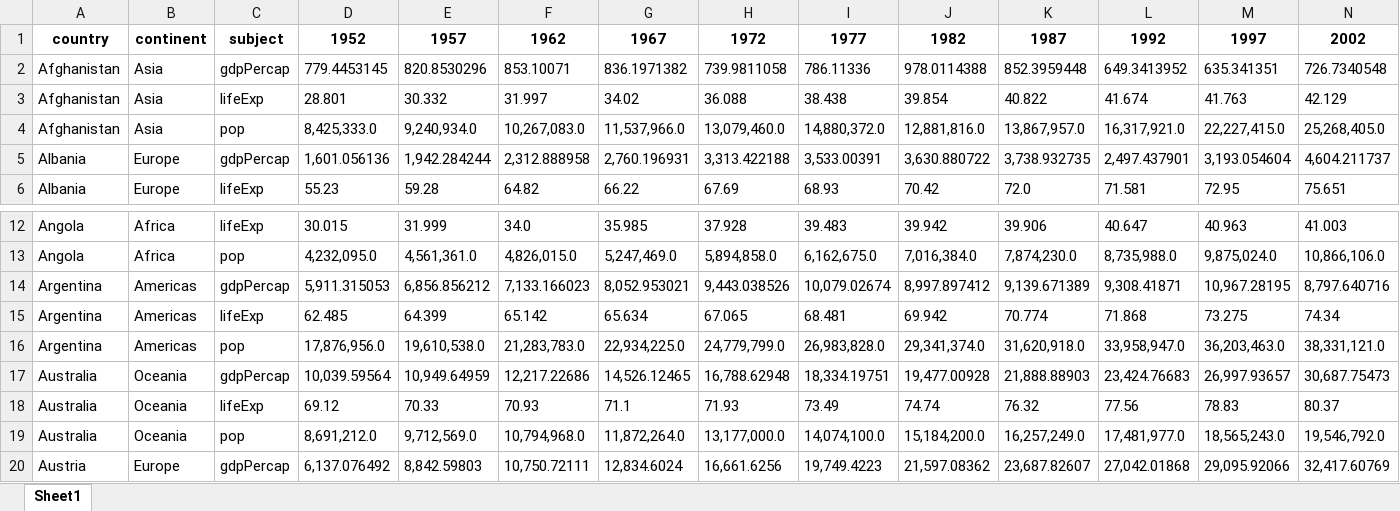
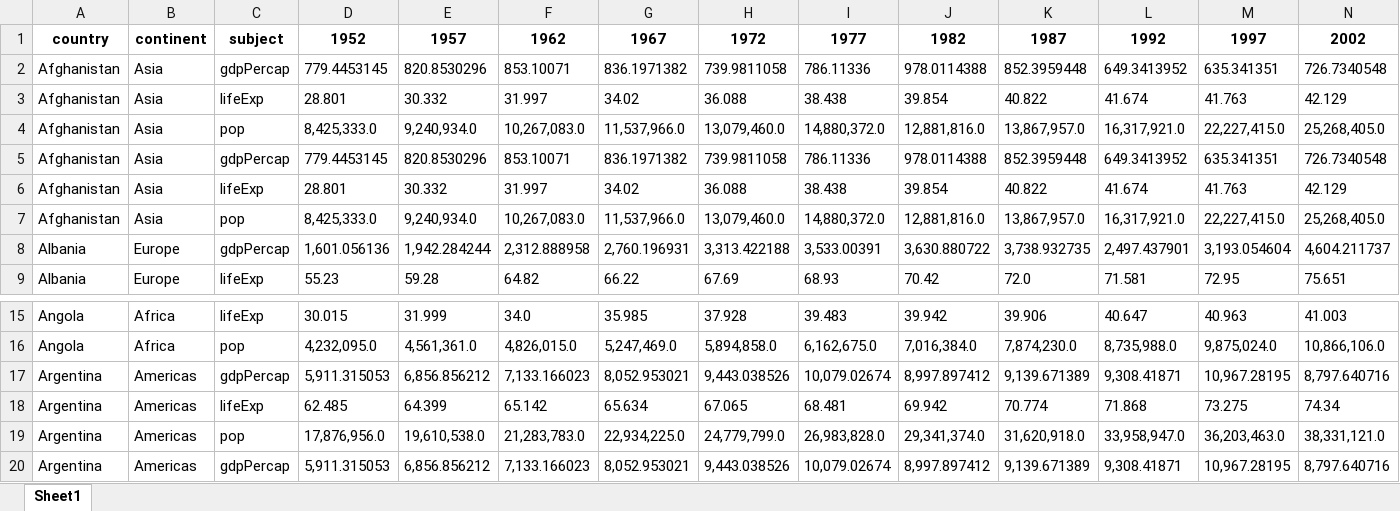
Before and after one commit to mwiemers/datasets, an Excel workbook: gapminder_dirty_strings.xlsx, sheet Sheet1, drawn as a sheet; only a part is shown, gaps mark what is left out; the shorter side is filled out with more unchanged rows; values as stored, in another font and other column widths than the file's, no borders; rows hold the shown columns only; the diff names each change by its address in the sheet, - before the commit and + after, or states it on an @@ line.

```diff
--- a/gapminder_dirty_strings.xlsx (sheet Sheet1)
+++ b/gapminder_dirty_strings.xlsx (sheet Sheet1)
+row 5: Afghanistan | Asia | gdpPercap | 779.4453145 | 820.8530296 | 853.10071 | 836.1971382 | 739.9811058 | 786.11336 | 978.0114388 | 852.3959448 | 649.3413952 | 635.341351 | 726.7340548
+row 6: Afghanistan | Asia | lifeExp | 28.801 | 30.332 | 31.997 | 34.02 | 36.088 | 38.438 | 39.854 | 40.822 | 41.674 | 41.763 | 42.129
+row 7: Afghanistan | Asia | pop | 8,425,333.0 | 9,240,934.0 | 10,267,083.0 | 11,537,966.0 | 13,079,460.0 | 14,880,372.0 | 12,881,816.0 | 13,867,957.0 | 16,317,921.0 | 22,227,415.0 | 25,268,405.0
+row 17: Argentina | Americas | gdpPercap | 5,911.315053 | 6,856.856212 | 7,133.166023 | 8,052.953021 | 9,443.038526 | 10,079.02674 | 8,997.897412 | 9,139.671389 | 9,308.41871 | 10,967.28195 | 8,797.640716
+row 18: Argentina | Americas | lifeExp | 62.485 | 64.399 | 65.142 | 65.634 | 67.065 | 68.481 | 69.942 | 70.774 | 71.868 | 73.275 | 74.34
+row 19: Argentina | Americas | pop | 17,876,956.0 | 19,610,538.0 | 21,283,783.0 | 22,934,225.0 | 24,779,799.0 | 26,983,828.0 | 29,341,374.0 | 31,620,918.0 | 33,958,947.0 | 36,203,463.0 | 38,331,121.0
```
Also changed, not shown: weo_data_dirty_strings.xlsx.
